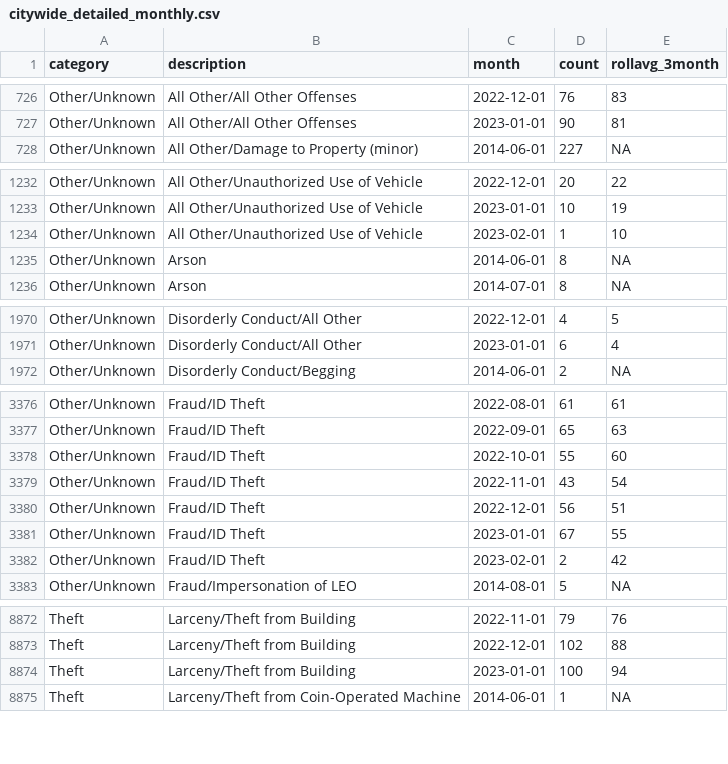
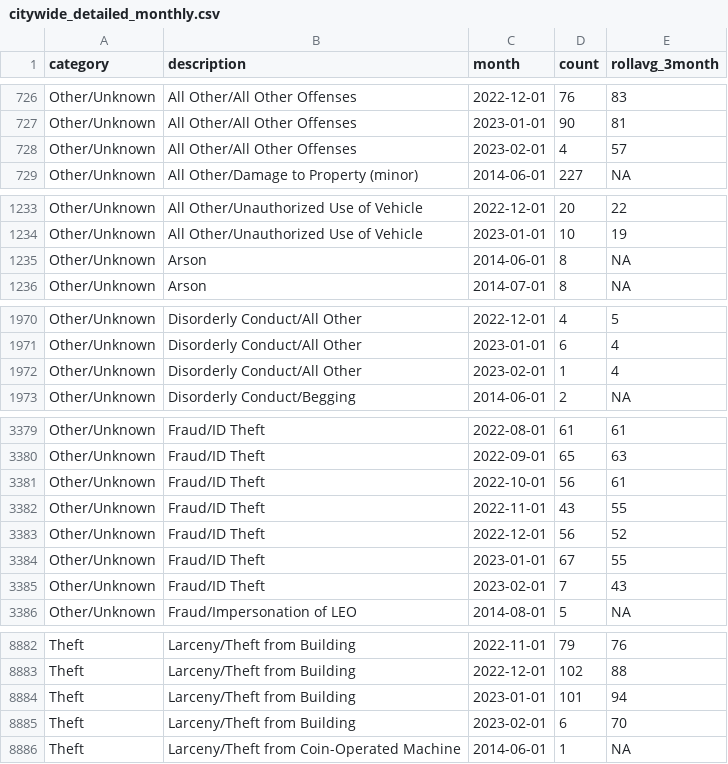
Before and after one commit to abcotvdata/safetytracker_raleigh, a CSV file: data/output/monthly/citywide_detailed_monthly.csv, drawn as a sheet; only a part is shown, gaps mark what is left out; the diff covers the shown part only.

Commit message:
New crime data collected

```diff
--- a/data/output/monthly/citywide_detailed_monthly.csv
+++ b/data/output/monthly/citywide_detailed_monthly.csv
@@ -727,2 +727,3 @@ Other/Unknown,All Other/All Other Offenses,2022-12-01,76,83
 Other/Unknown,All Other/All Other Offenses,2023-01-01,90,81
+Other/Unknown,All Other/All Other Offenses,2023-02-01,4,57
 Other/Unknown,All Other/Damage to Property (minor),2014-06-01,227,NA
@@ -1233,3 +1234,2 @@ Other/Unknown,All Other/Unauthorized Use of Vehicle,2022-12-01,20,22
 Other/Unknown,All Other/Unauthorized Use of Vehicle,2023-01-01,10,19
-Other/Unknown,All Other/Unauthorized Use of Vehicle,2023-02-01,1,10
 Other/Unknown,Arson,2014-06-01,8,NA
@@ -1971,2 +1971,3 @@ Other/Unknown,Disorderly Conduct/All Other,2022-12-01,4,5
 Other/Unknown,Disorderly Conduct/All Other,2023-01-01,6,4
+Other/Unknown,Disorderly Conduct/All Other,2023-02-01,1,4
 Other/Unknown,Disorderly Conduct/Begging,2014-06-01,2,NA
@@ -3377,7 +3380,7 @@ Other/Unknown,Fraud/ID Theft,2022-08-01,61,61
 Other/Unknown,Fraud/ID Theft,2022-09-01,65,63
-Other/Unknown,Fraud/ID Theft,2022-10-01,55,60
-Other/Unknown,Fraud/ID Theft,2022-11-01,43,54
-Other/Unknown,Fraud/ID Theft,2022-12-01,56,51
+Other/Unknown,Fraud/ID Theft,2022-10-01,56,61
+Other/Unknown,Fraud/ID Theft,2022-11-01,43,55
+Other/Unknown,Fraud/ID Theft,2022-12-01,56,52
 Other/Unknown,Fraud/ID Theft,2023-01-01,67,55
-Other/Unknown,Fraud/ID Theft,2023-02-01,2,42
+Other/Unknown,Fraud/ID Theft,2023-02-01,7,43
 Other/Unknown,Fraud/Impersonation of LEO,2014-08-01,5,NA
@@ -8873,3 +8883,4 @@ Theft,Larceny/Theft from Building,2022-11-01,79,76
 Theft,Larceny/Theft from Building,2022-12-01,102,88
-Theft,Larceny/Theft from Building,2023-01-01,100,94
+Theft,Larceny/Theft from Building,2023-01-01,101,94
+Theft,Larceny/Theft from Building,2023-02-01,6,70
 Theft,Larceny/Theft from Coin-Operated Machine,2014-06-01,1,NA
```
Also changed, not shown: 10 added rows, 1 removed row and 76 edited cells elsewhere in this file, data/output/city/citywide_category.csv, data/output/city/citywide_detailed.csv, 46 other files.
